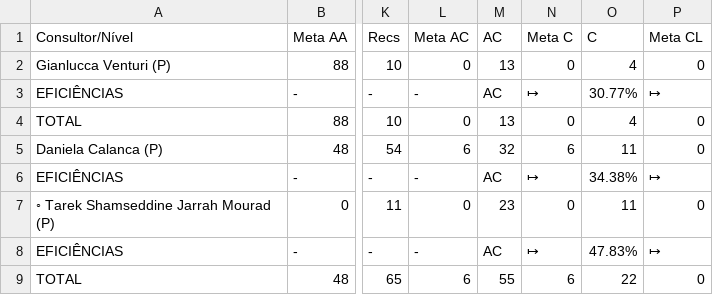
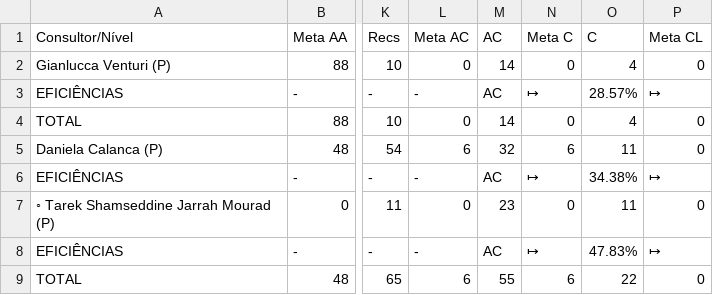
Before and after one commit to officew1goiania/gestaoavista2, a CSV file: dados_extraidos.csv, drawn as a sheet; only a part is shown, gaps mark what is left out; the diff names each change by its address in the sheet, - before the commit and + after, or states it on an @@ line.

```diff
--- a/dados_extraidos.csv
+++ b/dados_extraidos.csv
-M2 (AC): 13
+M2 (AC): 14
-O3 (C): 30.77%
+O3 (C): 28.57%
-M4 (AC): 13
+M4 (AC): 14
```
Also changed, not shown: ranking_muapd.csv, 1 other file.
